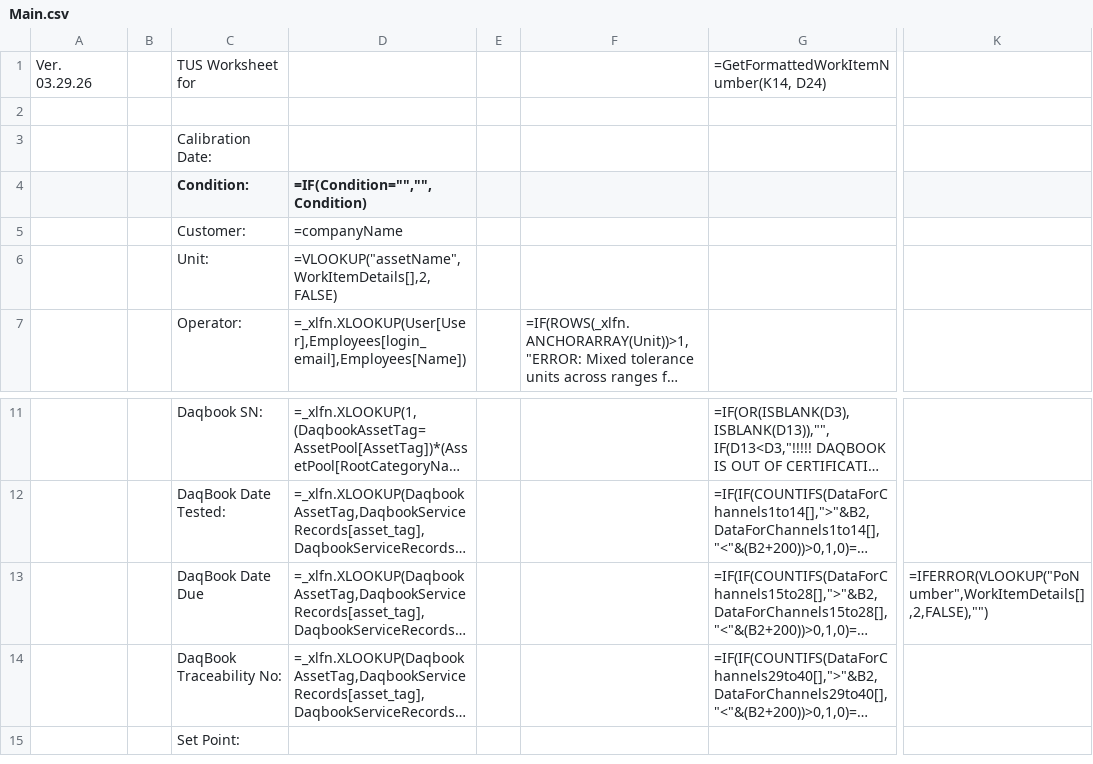
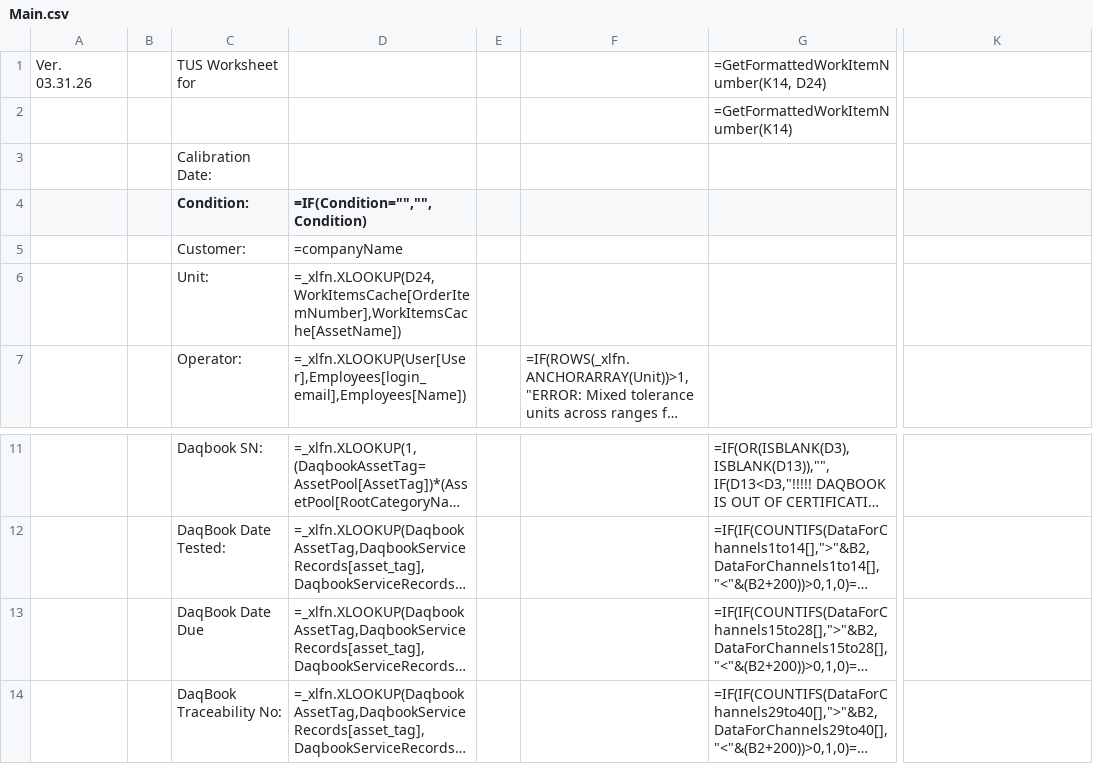
Before and after one commit to Johnson-Gage-Inspection-Inc/xl-TUS, a CSV file: exploded/TUS/sheets/Main.csv, drawn as a sheet; only a part is shown, gaps mark what is left out; the shorter side is filled out with more unchanged rows; long unchanged cells end in …; the diff names each change by its address in the sheet, - before the commit and + after, or states it on an @@ line.

```diff
--- a/exploded/TUS/sheets/Main.csv
+++ b/exploded/TUS/sheets/Main.csv
-A1: Ver. 03.29.26
+A1: Ver. 03.31.26
-G2: (empty)
+G2: =GetFormattedWorkItemNumber(K14)
-D6 (=IF(Condition="","",Condition)): =VLOOKUP("assetName",WorkItemDetails[],2,FALSE)
+D6 (=IF(Condition="","",Condition)): =_xlfn.XLOOKUP(D24,WorkItemsCache[OrderItemNumber],WorkItemsCache[AssetName])
-K13: =IFERROR(VLOOKUP("PoNumber",WorkItemDetails[],2,FALSE),"")
+K13: (empty)
```
Also changed, not shown: exploded/TUS/sheets/AllDaqbookOffsets.csv, 7 other files.
